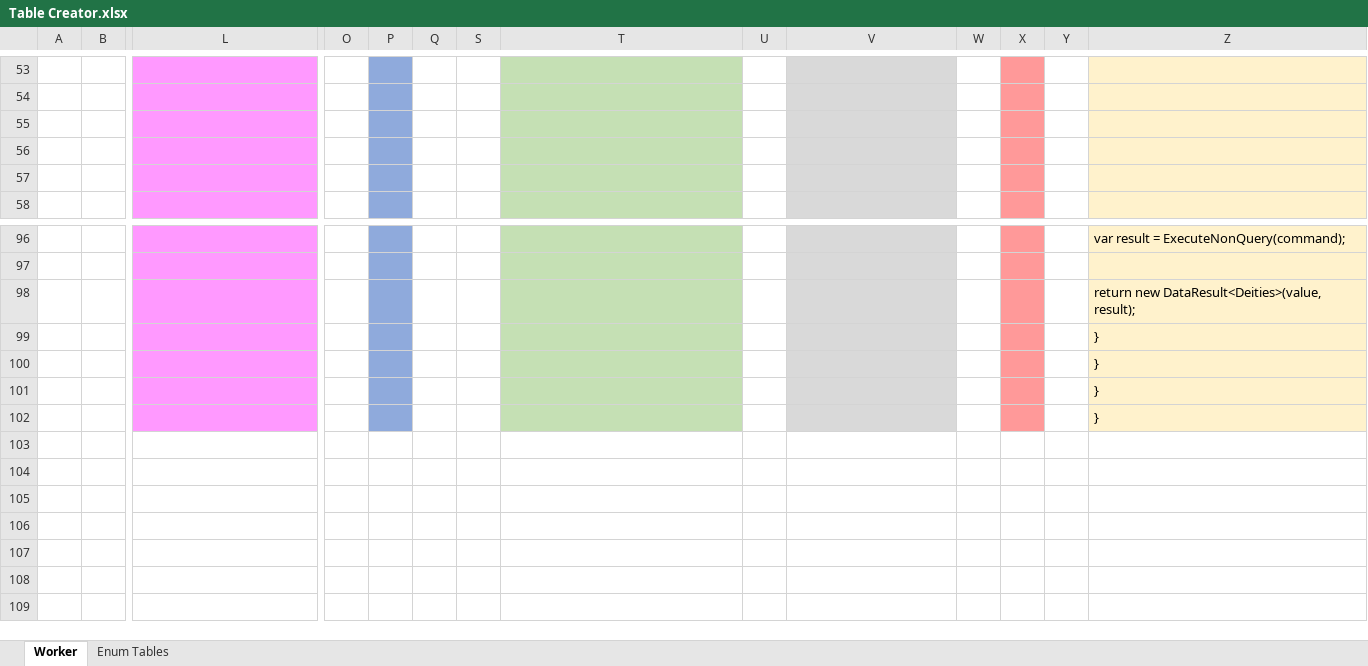
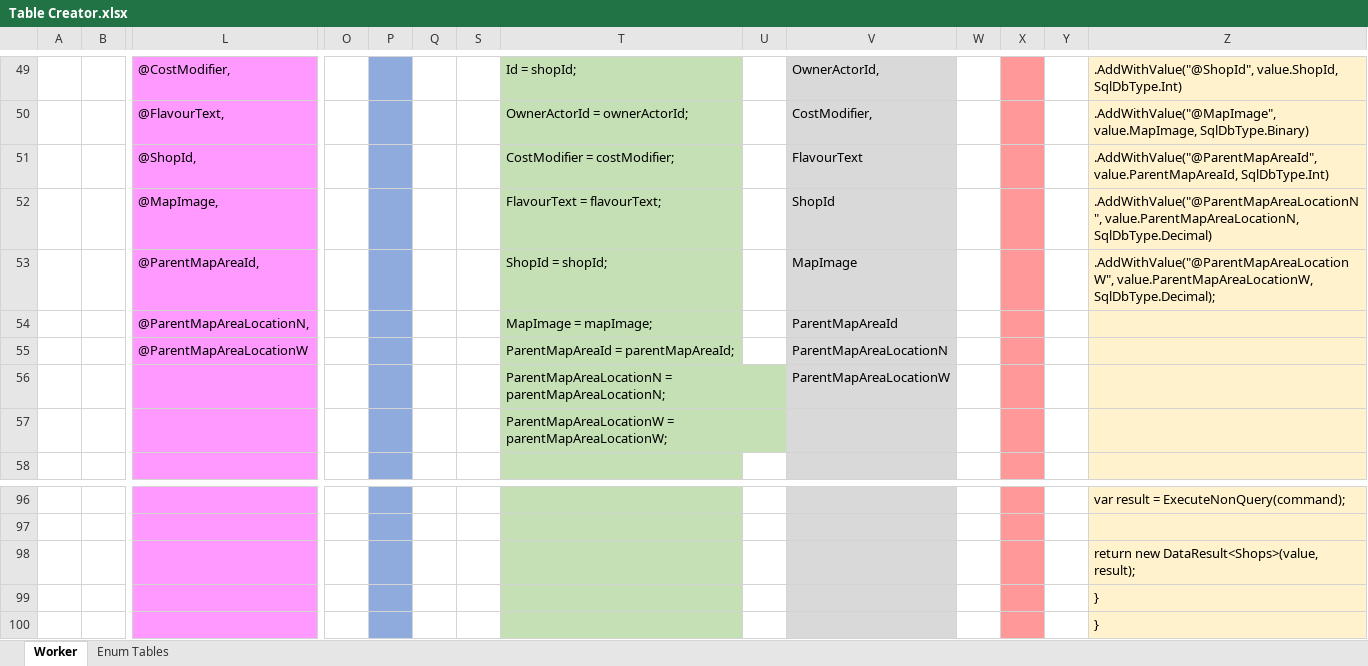
Before and after one commit to dangerworm/DungeonsAndDragons, an Excel workbook: Table Creator.xlsx, sheet Worker, drawn as a sheet; only a part is shown, gaps mark what is left out; the shorter side is filled out with more unchanged rows; values as stored, in another font and other column widths than the file's, no borders; addresses are those after the commit; rows hold the shown columns only; the diff covers the shown part only; the diff names each change by its address in the sheet, - before the commit and + after, or states it on an @@ line.

Commit message:
Added map areas and shops.

```diff
--- a/Table Creator.xlsx (sheet Worker)
+++ b/Table Creator.xlsx (sheet Worker)
-row 49: (empty)
+row 49:  |  | @CostModifier, |  |  |  |  | Id = shopId; |  | OwnerActorId, |  |  |  | .AddWithValue("@ShopId", value.ShopId, SqlDbType.Int)
-row 50: (empty)
+row 50:  |  | @FlavourText, |  |  |  |  | OwnerActorId = ownerActorId; |  | CostModifier, |  |  |  | .AddWithValue("@MapImage", value.MapImage, SqlDbType.Binary)
-row 51: (empty)
+row 51:  |  | @ShopId, |  |  |  |  | CostModifier = costModifier; |  | FlavourText |  |  |  | .AddWithValue("@ParentMapAreaId", value.ParentMapAreaId, SqlDbType.Int)
-row 52: (empty)
+row 52:  |  | @MapImage, |  |  |  |  | FlavourText = flavourText; |  | ShopId |  |  |  | .AddWithValue("@ParentMapAreaLocationN", value.ParentMapAreaLocationN, SqlDbType.Decimal)
-row 53: (empty)
+row 53:  |  | @ParentMapAreaId, |  |  |  |  | ShopId = shopId; |  | MapImage |  |  |  | .AddWithValue("@ParentMapAreaLocationW", value.ParentMapAreaLocationW, SqlDbType.Decimal);
+row 54:  |  | @ParentMapAreaLocationN, |  |  |  |  | MapImage = mapImage; |  | ParentMapAreaId
+row 55:  |  | @ParentMapAreaLocationW |  |  |  |  | ParentMapAreaId = parentMapAreaId; |  | ParentMapAreaLocationN
+row 56:  |  |  |  |  |  |  | ParentMapAreaLocationN = parentMapAreaLocationN; |  | ParentMapAreaLocationW
+row 57:  |  |  |  |  |  |  | ParentMapAreaLocationW = parentMapAreaLocationW;
-Z98: return new DataResult<Deities>(value, result);
+Z98: return new DataResult<Shops>(value, result);
```
Also changed, not shown: 26 added rows, 30 removed rows and 64 edited cells elsewhere in this sheet, sheet Enum Tables, formulas that keep their value, hidden cells, 6 other files.
